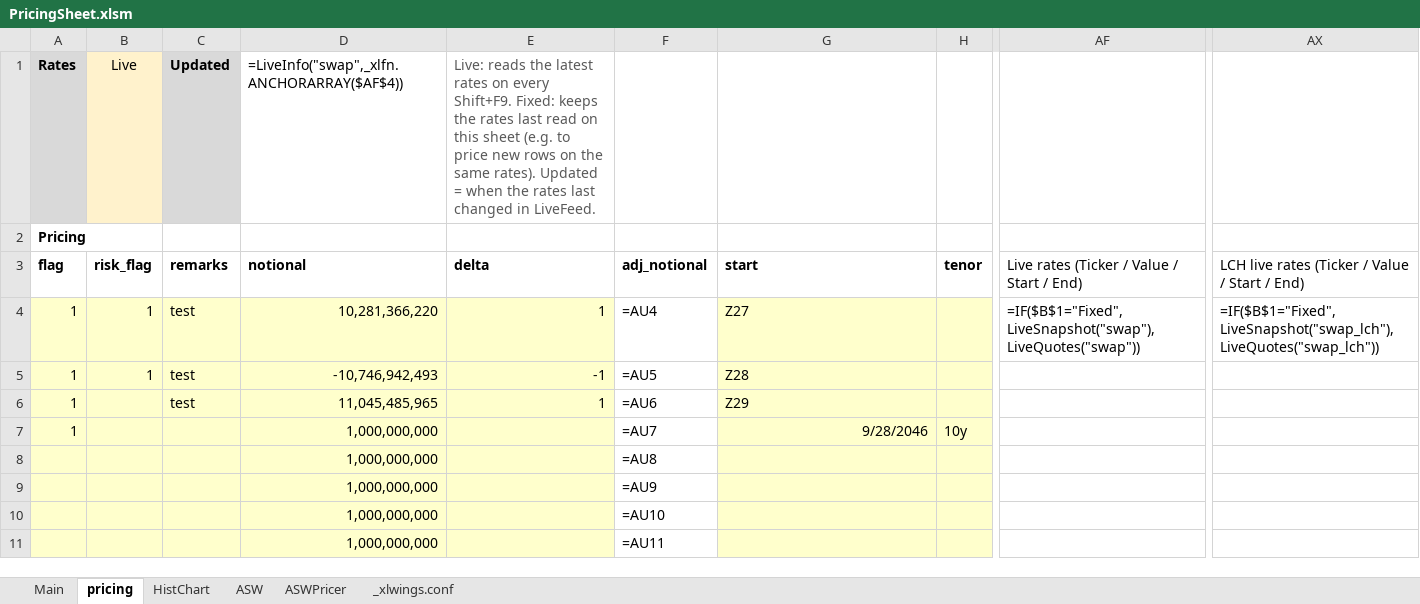
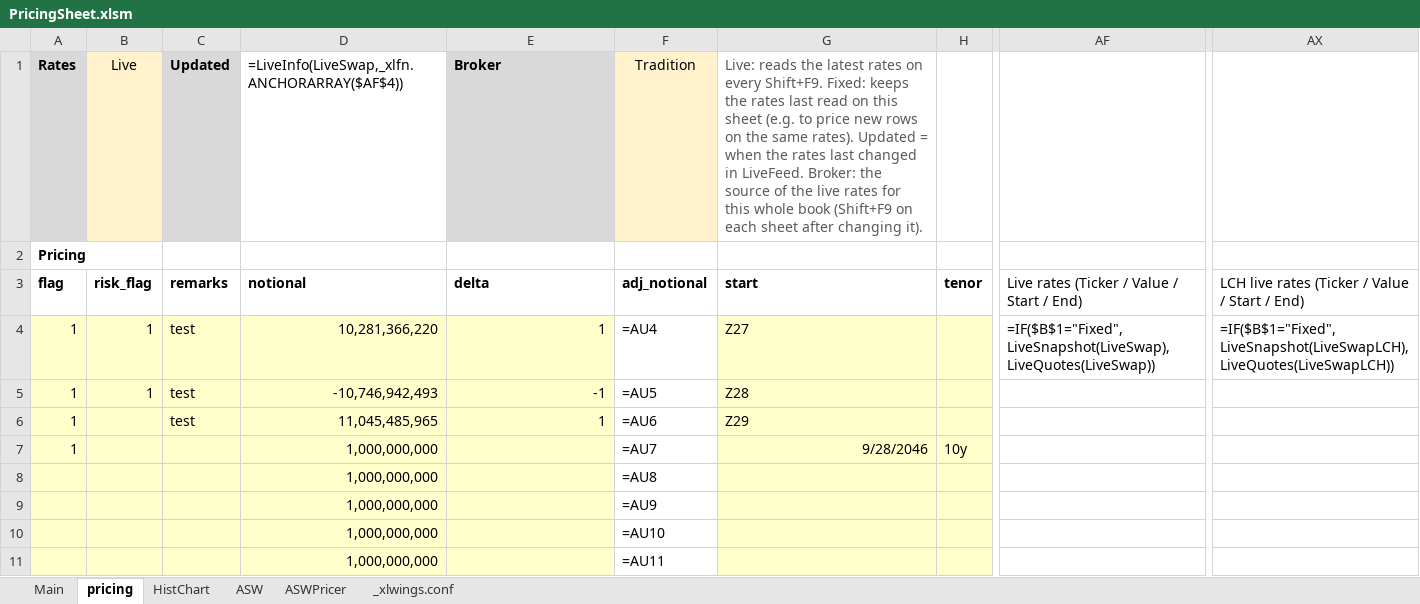
Before and after one commit to Nova-jp/pricing-sheet, an Excel workbook: templates/PricingSheet.xlsm, sheet pricing, drawn as a sheet; only a part is shown, gaps mark what is left out; values as stored, in another font and other column widths than the file's, no borders; formulas without a stored value are shown as written; conditional formats not drawn; the diff names each change by its address in the sheet, - before the commit and + after, or states it on an @@ line.

```diff
--- a/templates/PricingSheet.xlsm (sheet pricing)
+++ b/templates/PricingSheet.xlsm (sheet pricing)
-D1 (notional): =LiveInfo("swap",_xlfn.ANCHORARRAY($AF$4))
+D1 (notional): =LiveInfo(LiveSwap,_xlfn.ANCHORARRAY($AF$4))
-E1 (delta): Live: reads the latest rates on every Shift+F9. Fixed: keeps the rates last read on this sheet (e.g. to price new rows on the same rates). Updated = when the rates last changed in LiveFeed.
+E1 (delta): Broker
@@ E1 fill: none → #D9D9D9, bold: off → on, text colour: #595959 → black @@
-F1 (adj_notional): (empty)
+F1 (adj_notional): Tradition
-F1 fill: none
+F1 fill: #FFF2CC
-G1 (start): (empty)
+G1 (start): Live: reads the latest rates on every Shift+F9. Fixed: keeps the rates last read on this sheet (e.g. to price new rows on the same rates). Updated = when the rates last changed in LiveFeed. Broker: the source of the live rates for this whole book (Shift+F9 on each sheet after changing it).
-AF4: =IF($B$1="Fixed",LiveSnapshot("swap"),LiveQuotes("swap"))
+AF4: =IF($B$1="Fixed",LiveSnapshot(LiveSwap),LiveQuotes(LiveSwap))
-AX4: =IF($B$1="Fixed",LiveSnapshot("swap_lch"),LiveQuotes("swap_lch"))
+AX4: =IF($B$1="Fixed",LiveSnapshot(LiveSwapLCH),LiveQuotes(LiveSwapLCH))
```
Also changed, not shown: sheet Main, sheet ASWPricer, sheet HistChart, hidden cells, 5 other files.
